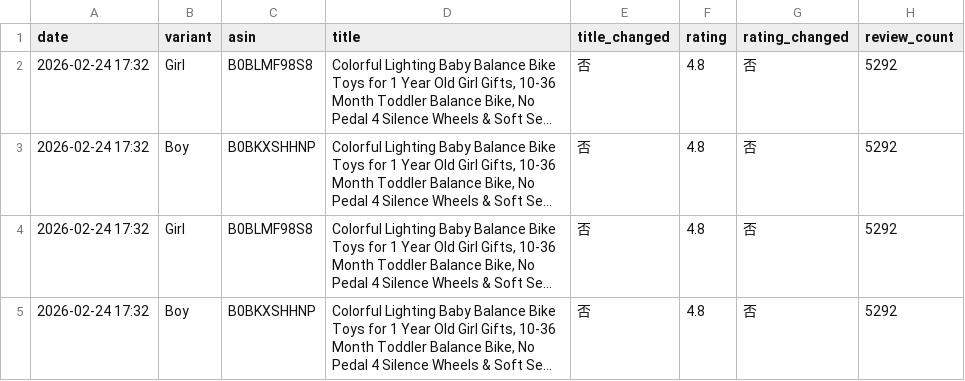
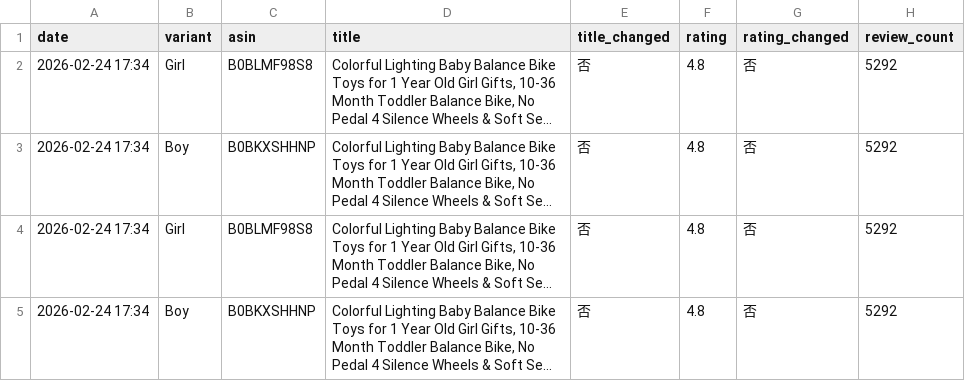
Before and after one commit to ssumday1992-alt/amazon-tracker-data, a CSV file: api_data.csv, drawn as a sheet; only a part is shown; long unchanged cells end in …; the diff names each change by its address in the sheet, - before the commit and + after, or states it on an @@ line.

Commit message:
Update: 2026-02-24 17:34

```diff
--- a/api_data.csv
+++ b/api_data.csv
-A2:A5 (date): 2026-02-24 17:32
+A2:A5 (date): 2026-02-24 17:34
```
